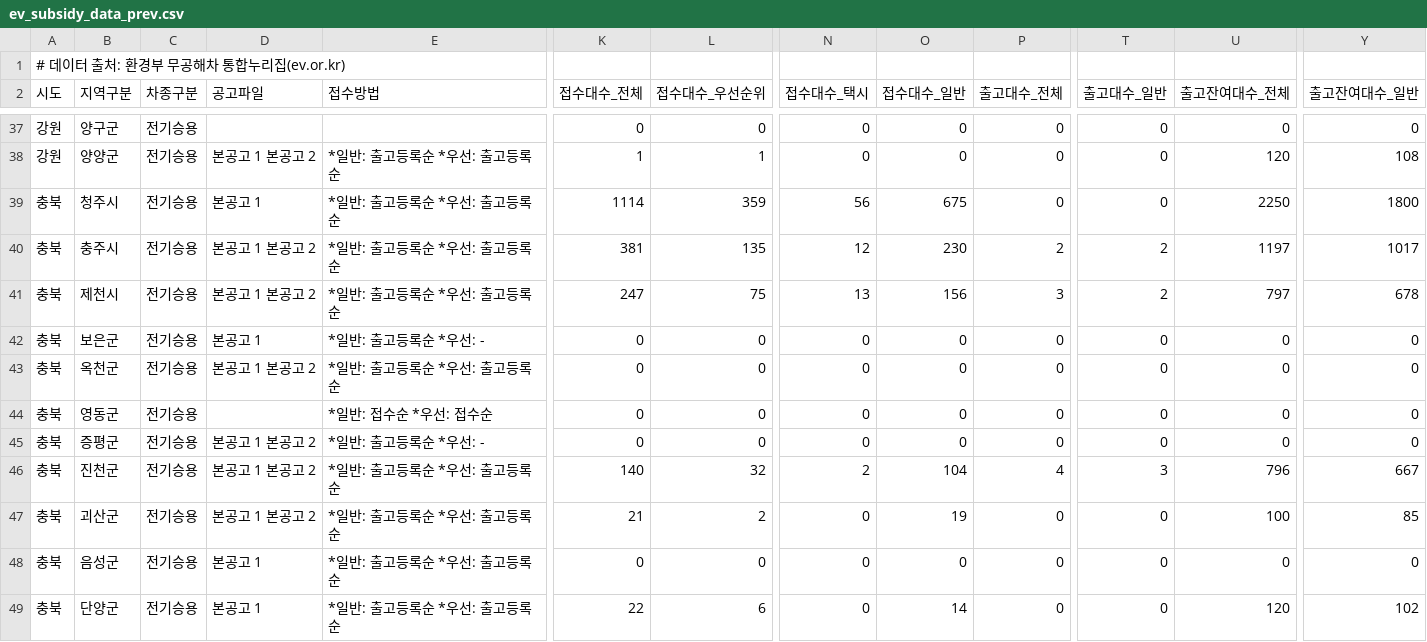
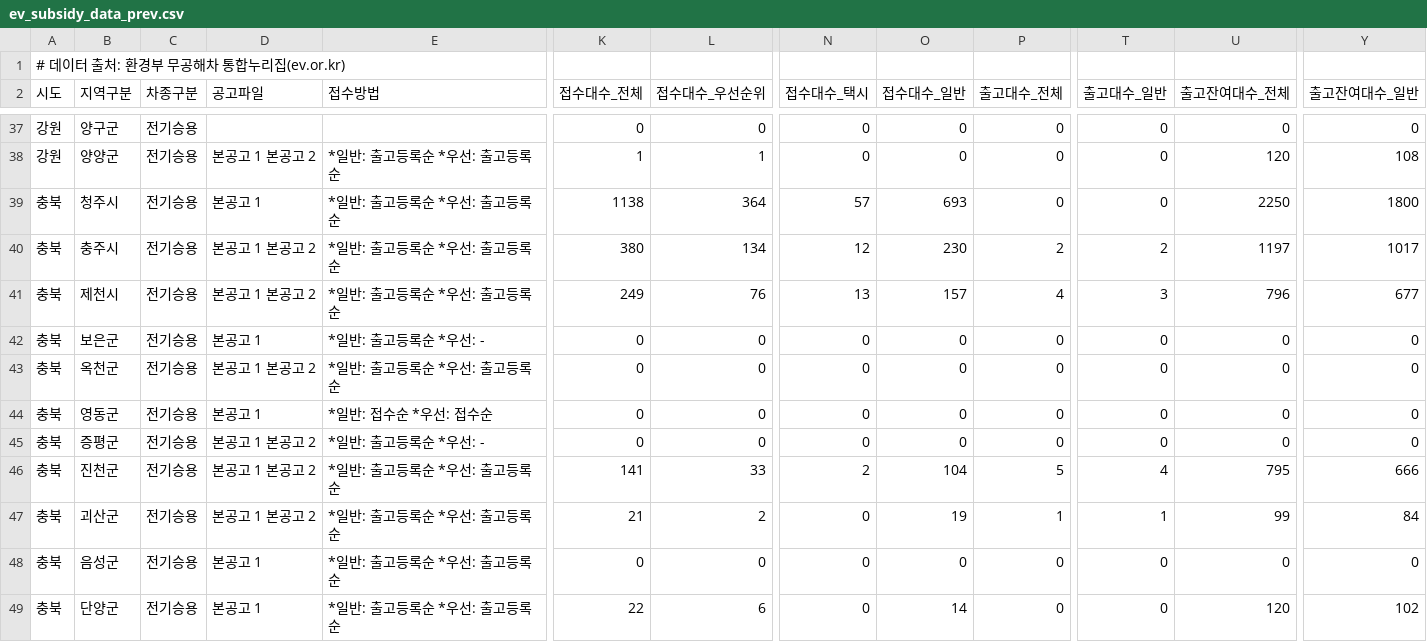
Before and after one commit to jjyinsight/subsidy, a CSV file: data/ev_subsidy_data_prev.csv, drawn as a sheet; only a part is shown, gaps mark what is left out; the diff covers the shown part only; the diff names each change by its address in the sheet, - before the commit and + after, or states it on an @@ line.

```diff
--- a/data/ev_subsidy_data_prev.csv
+++ b/data/ev_subsidy_data_prev.csv
-K39 (접수대수_전체): 1114
+K39 (접수대수_전체): 1138
-L39 (접수대수_우선순위): 359
+L39 (접수대수_우선순위): 364
-N39 (접수대수_택시): 56
+N39 (접수대수_택시): 57
-O39 (접수대수_일반): 675
+O39 (접수대수_일반): 693
-K40 (접수대수_전체): 381
+K40 (접수대수_전체): 380
-L40 (접수대수_우선순위): 135
+L40 (접수대수_우선순위): 134
-K41 (접수대수_전체): 247
+K41 (접수대수_전체): 249
-L41 (접수대수_우선순위): 75
+L41 (접수대수_우선순위): 76
-O41 (접수대수_일반): 156
+O41 (접수대수_일반): 157
-P41 (출고대수_전체): 3
+P41 (출고대수_전체): 4
-T41 (출고대수_일반): 2
+T41 (출고대수_일반): 3
-U41 (출고잔여대수_전체): 797
+U41 (출고잔여대수_전체): 796
-Y41 (출고잔여대수_일반): 678
+Y41 (출고잔여대수_일반): 677
-D44 (공고파일): (empty)
+D44 (공고파일): 본공고 1
-K46 (접수대수_전체): 140
+K46 (접수대수_전체): 141
-L46 (접수대수_우선순위): 32
+L46 (접수대수_우선순위): 33
-P46 (출고대수_전체): 4
+P46 (출고대수_전체): 5
-T46 (출고대수_일반): 3
+T46 (출고대수_일반): 4
-U46 (출고잔여대수_전체): 796
+U46 (출고잔여대수_전체): 795
-Y46 (출고잔여대수_일반): 667
+Y46 (출고잔여대수_일반): 666
-P47 (출고대수_전체): 0
+P47 (출고대수_전체): 1
-T47 (출고대수_일반): 0
+T47 (출고대수_일반): 1
-U47 (출고잔여대수_전체): 100
+U47 (출고잔여대수_전체): 99
-Y47 (출고잔여대수_일반): 85
+Y47 (출고잔여대수_일반): 84
```
Also changed, not shown: 2 added rows and 106 edited cells elsewhere in this file, 2 other files.
